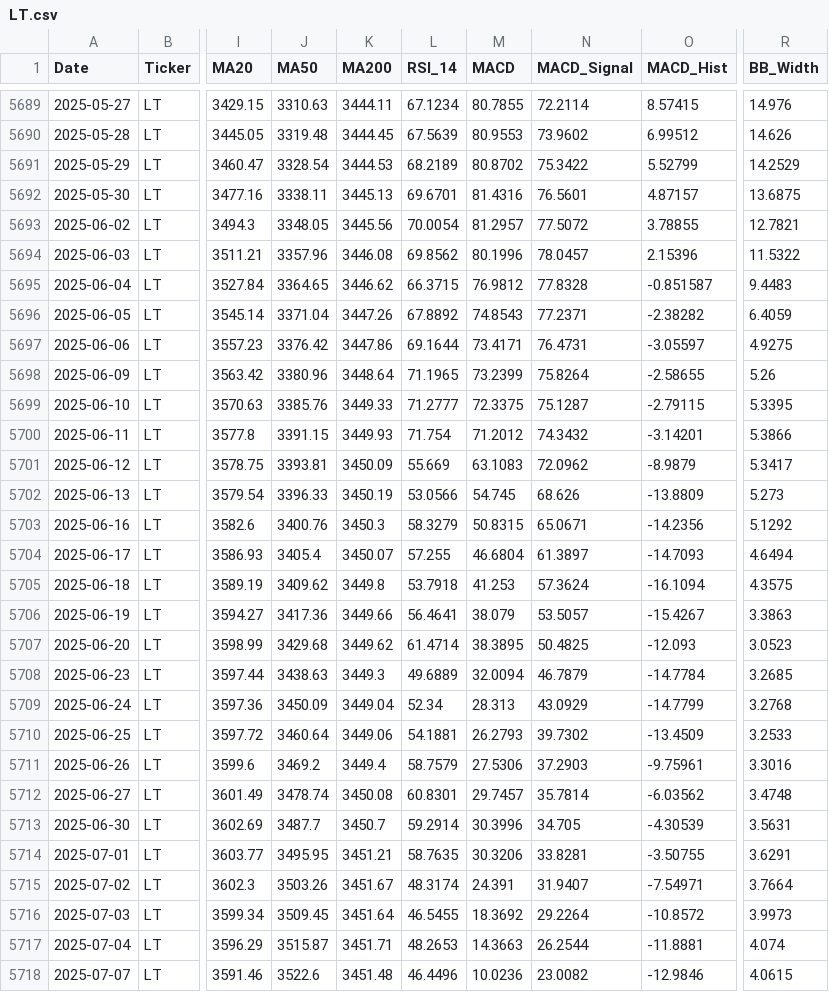
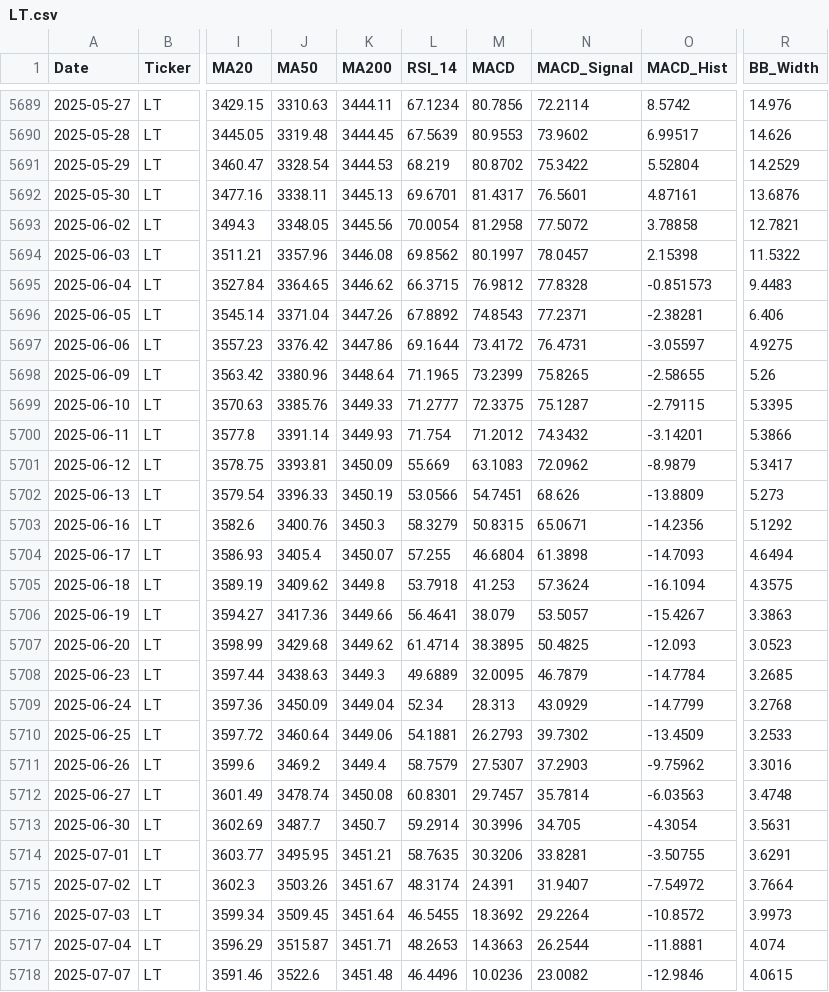
Before and after one commit to wimpypython/nifty-stock-intelligence, a CSV file: data/historical/LT.csv, drawn as a sheet; only a part is shown, gaps mark what is left out; the diff covers the shown part only; the diff names each change by its address in the sheet, - before the commit and + after, or states it on an @@ line.

```diff
--- a/data/historical/LT.csv
+++ b/data/historical/LT.csv
-M5689 (MACD): 80.7855
+M5689 (MACD): 80.7856
-O5689 (MACD_Hist): 8.57415
+O5689 (MACD_Hist): 8.5742
-O5690 (MACD_Hist): 6.99512
+O5690 (MACD_Hist): 6.99517
-L5691 (RSI_14): 68.2189
+L5691 (RSI_14): 68.219
-O5691 (MACD_Hist): 5.52799
+O5691 (MACD_Hist): 5.52804
-M5692 (MACD): 81.4316
+M5692 (MACD): 81.4317
-O5692 (MACD_Hist): 4.87157
+O5692 (MACD_Hist): 4.87161
-R5692 (BB_Width): 13.6875
+R5692 (BB_Width): 13.6876
-M5693 (MACD): 81.2957
+M5693 (MACD): 81.2958
-O5693 (MACD_Hist): 3.78855
+O5693 (MACD_Hist): 3.78858
-M5694 (MACD): 80.1996
+M5694 (MACD): 80.1997
-O5694 (MACD_Hist): 2.15396
+O5694 (MACD_Hist): 2.15398
-O5695 (MACD_Hist): -0.851587
+O5695 (MACD_Hist): -0.851573
-O5696 (MACD_Hist): -2.38282
+O5696 (MACD_Hist): -2.38281
-R5696 (BB_Width): 6.4059
+R5696 (BB_Width): 6.406
-M5697 (MACD): 73.4171
+M5697 (MACD): 73.4172
-N5698 (MACD_Signal): 75.8264
+N5698 (MACD_Signal): 75.8265
-J5700 (MA50): 3391.15
+J5700 (MA50): 3391.14
-M5702 (MACD): 54.745
+M5702 (MACD): 54.7451
-N5704 (MACD_Signal): 61.3897
+N5704 (MACD_Signal): 61.3898
-M5708 (MACD): 32.0094
+M5708 (MACD): 32.0095
-M5711 (MACD): 27.5306
+M5711 (MACD): 27.5307
-O5711 (MACD_Hist): -9.75961
+O5711 (MACD_Hist): -9.75962
-O5712 (MACD_Hist): -6.03562
+O5712 (MACD_Hist): -6.03563
-O5713 (MACD_Hist): -4.30539
+O5713 (MACD_Hist): -4.3054
-O5715 (MACD_Hist): -7.54971
+O5715 (MACD_Hist): -7.54972
```
Also changed, not shown: 50 edited cells elsewhere in this file, data/historical/BAJAJ-AUTO.csv, data/historical/COALINDIA.csv, 48 other files.
